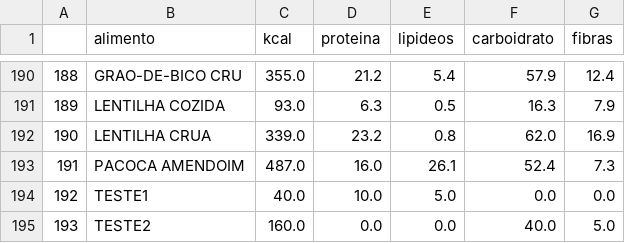
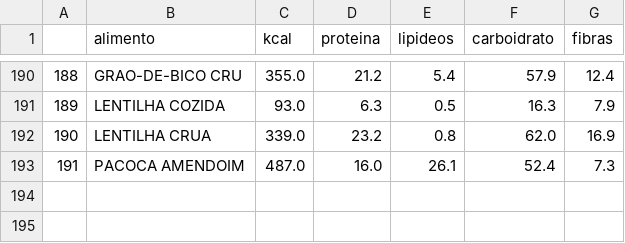
Before and after one commit to ArturFranco/TAIA_Bioinspirada, a CSV file: Projeto Final/alimentos.csv, drawn as a sheet; only a part is shown, gaps mark what is left out.

```diff
--- a/Projeto Final/alimentos.csv
+++ b/Projeto Final/alimentos.csv
@@ -193,3 +193 @@
 191;PACOCA AMENDOIM;487.0;16.0;26.1;52.4;7.3
-192;TESTE1;40.0;10.0;5.0;0.0;0.0
-193;TESTE2;160.0;0.0;0.0;40.0;5.0
```
Also changed, not shown: 54 other files.
